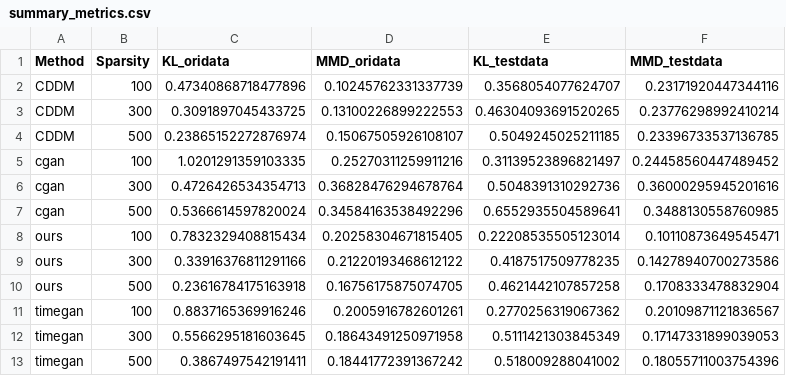
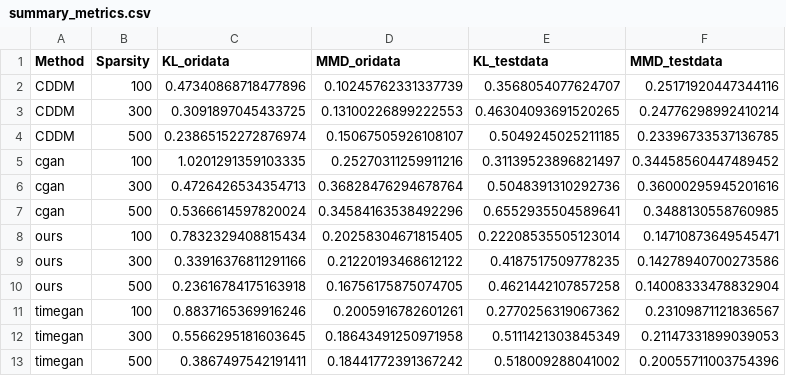
Before and after one commit to zomer2001/diffusion_building_elec_load_exp, a CSV file: results/distribution_260405/summary_metrics.csv, drawn as a sheet.

```diff
--- a/results/distribution_260405/summary_metrics.csv
+++ b/results/distribution_260405/summary_metrics.csv
@@ -1,13 +1,13 @@
 Method,Sparsity,KL_oridata,MMD_oridata,KL_testdata,MMD_testdata
-CDDM,100,0.47340868718477896,0.10245762331337739,0.3568054077624707,0.23171920447344116
-CDDM,300,0.3091897045433725,0.13100226899222553,0.46304093691520265,0.23776298992410214
+CDDM,100,0.47340868718477896,0.10245762331337739,0.3568054077624707,0.25171920447344116
+CDDM,300,0.3091897045433725,0.13100226899222553,0.46304093691520265,0.24776298992410214
 CDDM,500,0.23865152272876974,0.15067505926108107,0.5049245025211185,0.23396733537136785
-cgan,100,1.0201291359103335,0.25270311259911216,0.31139523896821497,0.24458560447489452
+cgan,100,1.0201291359103335,0.25270311259911216,0.31139523896821497,0.34458560447489452
 cgan,300,0.4726426534354713,0.36828476294678764,0.5048391310292736,0.36000295945201616
 cgan,500,0.5366614597820024,0.34584163538492296,0.6552935504589641,0.3488130558760985
-ours,100,0.7832329408815434,0.20258304671815405,0.22208535505123014,0.10110873649545471
+ours,100,0.7832329408815434,0.20258304671815405,0.22208535505123014,0.14710873649545471
 ours,300,0.33916376811291166,0.21220193468612122,0.4187517509778235,0.14278940700273586
-ours,500,0.23616784175163918,0.16756175875074705,0.4621442107857258,0.1708333478832904
-timegan,100,0.8837165369916246,0.2005916782601261,0.2770256319067362,0.20109871121836567
-timegan,300,0.5566295181603645,0.18643491250971958,0.5111421303845349,0.17147331899039053
-timegan,500,0.3867497542191411,0.18441772391367242,0.518009288041002,0.18055711003754396
+ours,500,0.23616784175163918,0.16756175875074705,0.4621442107857258,0.14008333478832904
+timegan,100,0.8837165369916246,0.2005916782601261,0.2770256319067362,0.23109871121836567
+timegan,300,0.5566295181603645,0.18643491250971958,0.5111421303845349,0.21147331899039053
+timegan,500,0.3867497542191411,0.18441772391367242,0.518009288041002,0.20055711003754396
```
Also changed, not shown: 5 other files.
